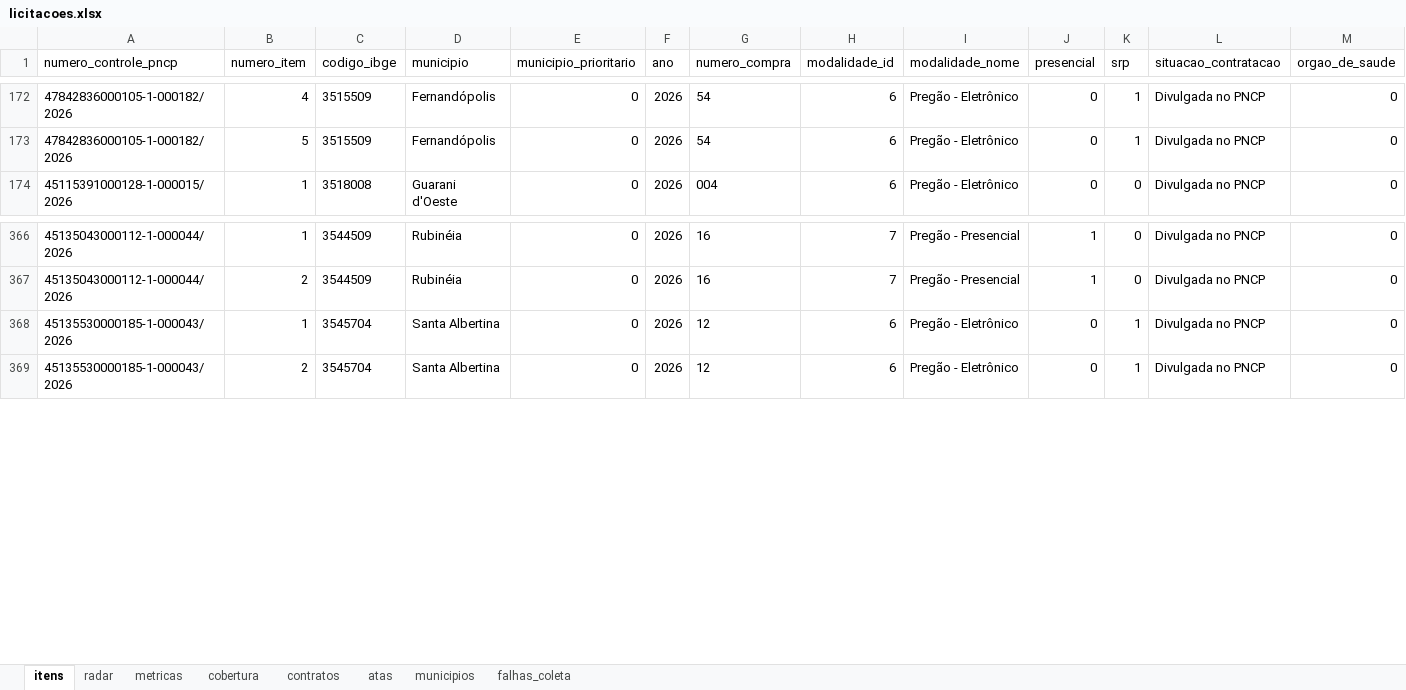
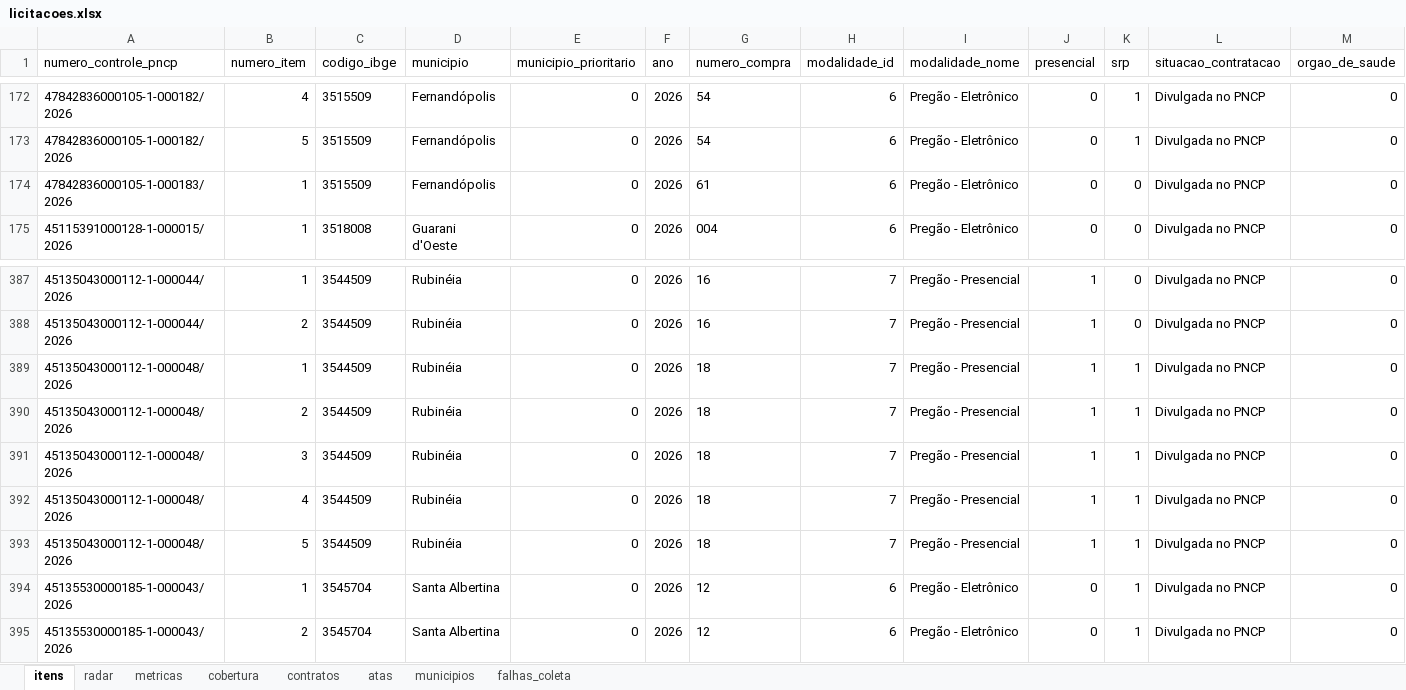
Before and after one commit to hub-ramos/licitacao, an Excel workbook: dados/licitacoes.xlsx, sheet itens, drawn as a sheet; only a part is shown, gaps mark what is left out; values as stored, in another font and other column widths than the file's, no borders; rows hold the shown columns only; the diff covers the shown part only; the diff names each change by its address in the sheet, - before the commit and + after, or states it on an @@ line.

```diff
--- a/dados/licitacoes.xlsx (sheet itens)
+++ b/dados/licitacoes.xlsx (sheet itens)
+row 174: 47842836000105-1-000183/2026 | 1 | 3515509 | Fernandópolis | 0 | 2026 | 61 | 6 | Pregão - Eletrônico | 0 | 0 | Divulgada no PNCP | 0
+row 389: 45135043000112-1-000048/2026 | 1 | 3544509 | Rubinéia | 0 | 2026 | 18 | 7 | Pregão - Presencial | 1 | 1 | Divulgada no PNCP | 0
+row 390: 45135043000112-1-000048/2026 | 2 | 3544509 | Rubinéia | 0 | 2026 | 18 | 7 | Pregão - Presencial | 1 | 1 | Divulgada no PNCP | 0
+row 391: 45135043000112-1-000048/2026 | 3 | 3544509 | Rubinéia | 0 | 2026 | 18 | 7 | Pregão - Presencial | 1 | 1 | Divulgada no PNCP | 0
+row 392: 45135043000112-1-000048/2026 | 4 | 3544509 | Rubinéia | 0 | 2026 | 18 | 7 | Pregão - Presencial | 1 | 1 | Divulgada no PNCP | 0
+row 393: 45135043000112-1-000048/2026 | 5 | 3544509 | Rubinéia | 0 | 2026 | 18 | 7 | Pregão - Presencial | 1 | 1 | Divulgada no PNCP | 0
```
Also changed, not shown: 20 added rows elsewhere in this sheet, sheet metricas, sheet radar, 5 other files.
